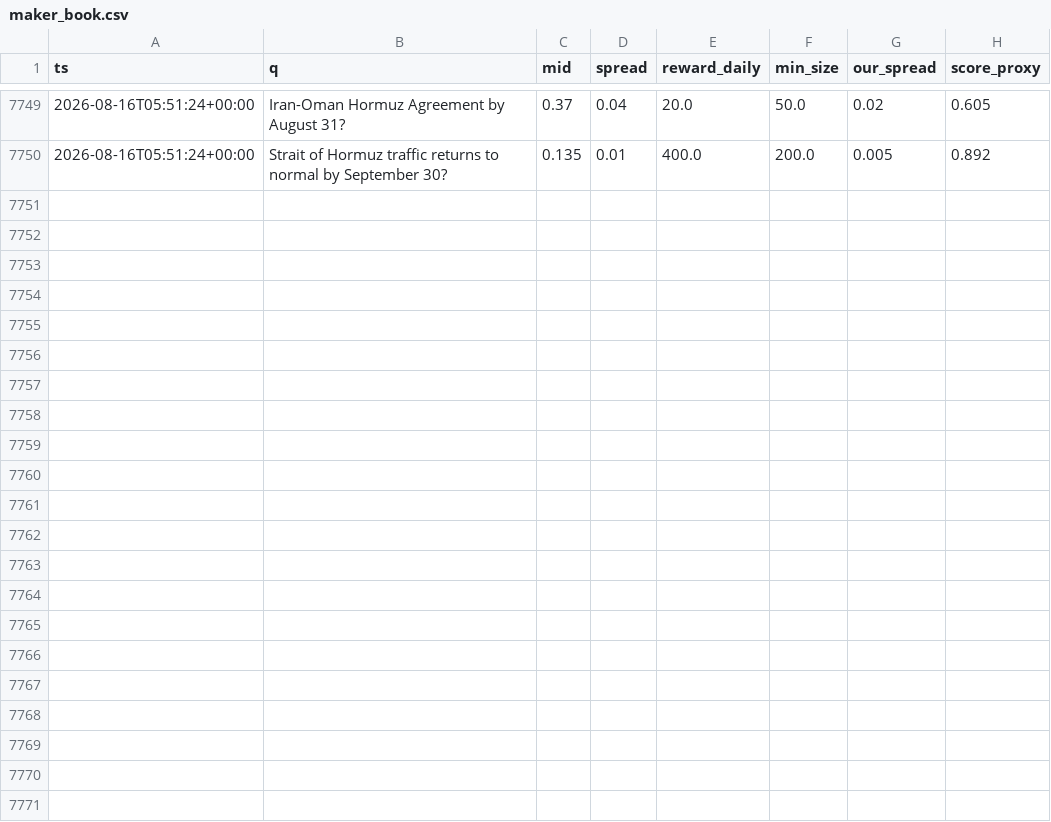
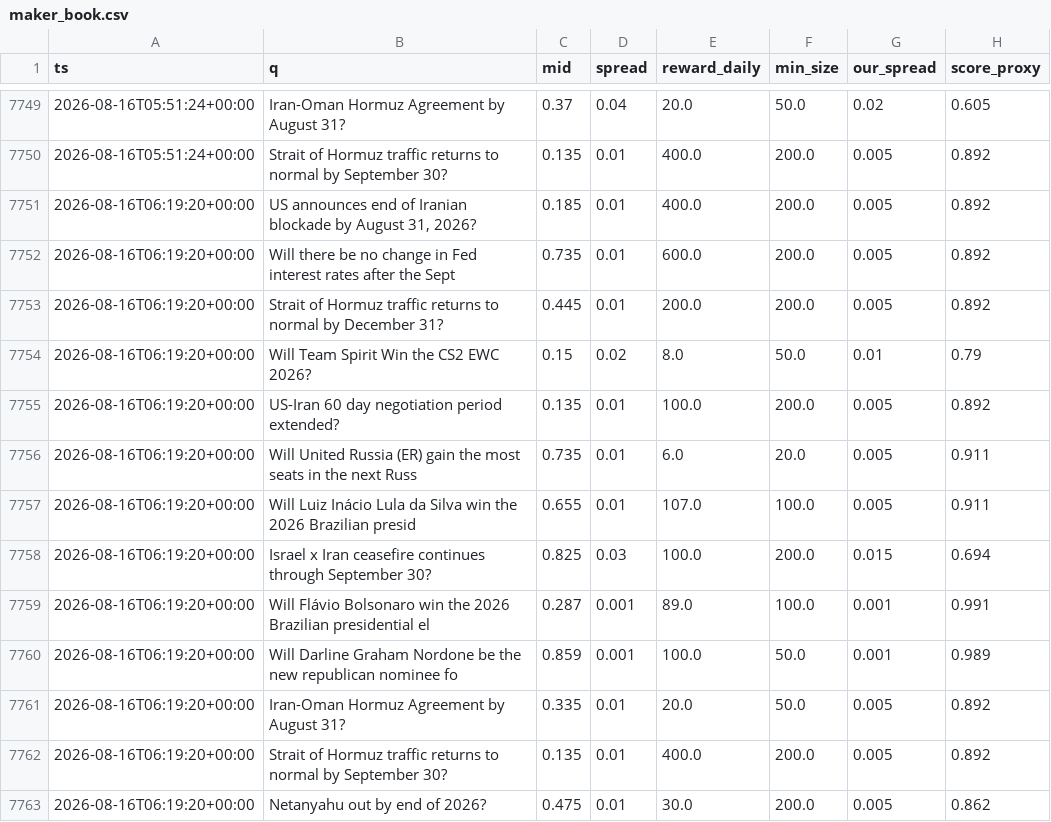
Before and after one commit to Savi-Swar/desk, a CSV file: collected/maker_book.csv, drawn as a sheet; only a part is shown, gaps mark what is left out; the diff names each change by its address in the sheet, - before the commit and + after, or states it on an @@ line.

```diff
--- a/collected/maker_book.csv
+++ b/collected/maker_book.csv
+row 7751: 2026-08-16T06:19:20+00:00 | US announces end of Iranian blockade by August 31, 2026? | 0.185 | 0.01 | 400.0 | 200.0 | 0.005 | 0.892
+row 7752: 2026-08-16T06:19:20+00:00 | Will there be no change in Fed interest rates after the Sept | 0.735 | 0.01 | 600.0 | 200.0 | 0.005 | 0.892
+row 7753: 2026-08-16T06:19:20+00:00 | Strait of Hormuz traffic returns to normal by December 31? | 0.445 | 0.01 | 200.0 | 200.0 | 0.005 | 0.892
+row 7754: 2026-08-16T06:19:20+00:00 | Will Team Spirit Win the CS2 EWC 2026? | 0.15 | 0.02 | 8.0 | 50.0 | 0.01 | 0.79
+row 7755: 2026-08-16T06:19:20+00:00 | US-Iran 60 day negotiation period extended? | 0.135 | 0.01 | 100.0 | 200.0 | 0.005 | 0.892
+row 7756: 2026-08-16T06:19:20+00:00 | Will United Russia (ER) gain the most seats in the next Russ | 0.735 | 0.01 | 6.0 | 20.0 | 0.005 | 0.911
+row 7757: 2026-08-16T06:19:20+00:00 | Will Luiz Inácio Lula da Silva win the 2026 Brazilian presid | 0.655 | 0.01 | 107.0 | 100.0 | 0.005 | 0.911
+row 7758: 2026-08-16T06:19:20+00:00 | Israel x Iran ceasefire continues through September 30? | 0.825 | 0.03 | 100.0 | 200.0 | 0.015 | 0.694
+row 7759: 2026-08-16T06:19:20+00:00 | Will Flávio Bolsonaro win the 2026 Brazilian presidential el | 0.287 | 0.001 | 89.0 | 100.0 | 0.001 | 0.991
+row 7760: 2026-08-16T06:19:20+00:00 | Will Darline Graham Nordone be the new republican nominee fo | 0.859 | 0.001 | 100.0 | 50.0 | 0.001 | 0.989
+row 7761: 2026-08-16T06:19:20+00:00 | Iran-Oman Hormuz Agreement by August 31? | 0.335 | 0.01 | 20.0 | 50.0 | 0.005 | 0.892
+row 7762: 2026-08-16T06:19:20+00:00 | Strait of Hormuz traffic returns to normal by September 30? | 0.135 | 0.01 | 400.0 | 200.0 | 0.005 | 0.892
+row 7763: 2026-08-16T06:19:20+00:00 | Netanyahu out by end of 2026? | 0.475 | 0.01 | 30.0 | 200.0 | 0.005 | 0.862
```
Also changed, not shown: 1 other file.
